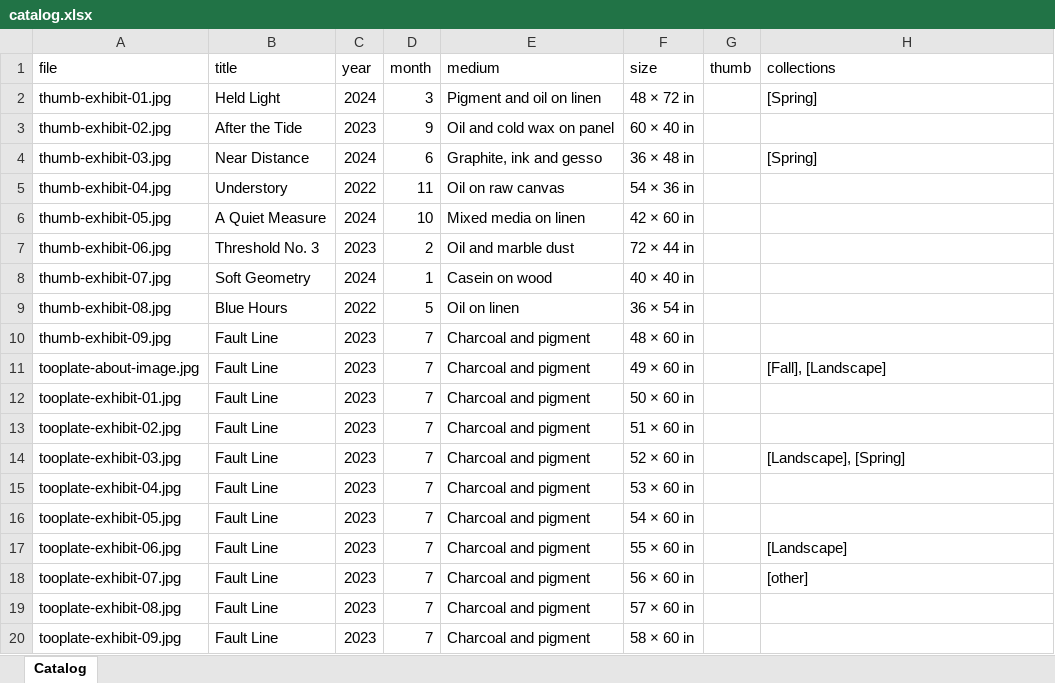
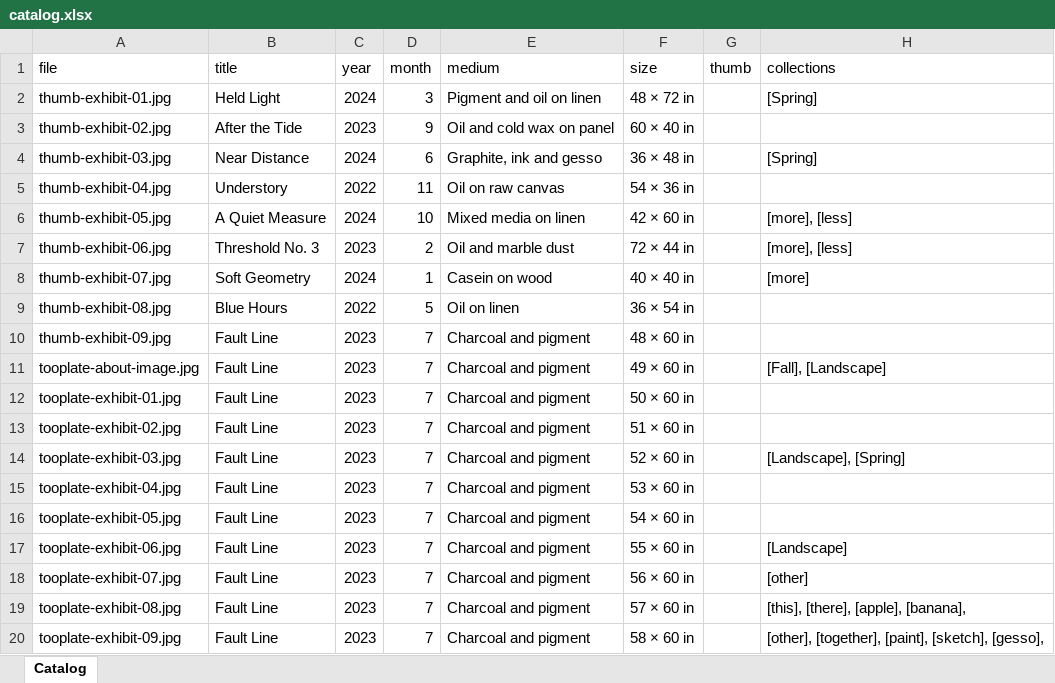
Before and after one commit to aetherMocker/personal-portfolio, an Excel workbook: dist/catalog.xlsx, sheet Catalog, drawn as a sheet; values as stored, in another font and other column widths than the file's, no borders; the diff names each change by its address in the sheet, - before the commit and + after, or states it on an @@ line.

```diff
--- a/dist/catalog.xlsx (sheet Catalog)
+++ b/dist/catalog.xlsx (sheet Catalog)
-H6:H7 (collections): (empty)
+H6:H7 (collections): [more], [less]
-H8 (collections): (empty)
+H8 (collections): [more]
-H19 (collections): (empty)
+H19 (collections): [this], [there], [apple], [banana],
-H20 (collections): (empty)
+H20 (collections): [other], [together], [paint], [sketch], [gesso],
```
Also changed, not shown: public/catalog.xlsx, 7 other files.
